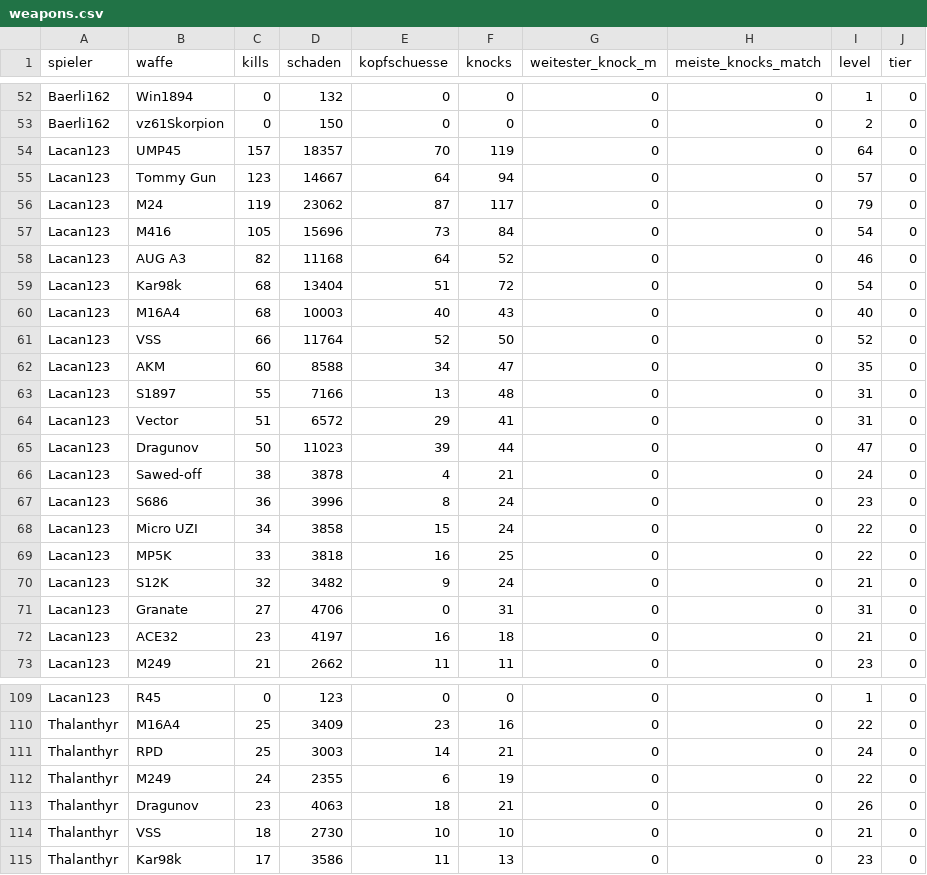
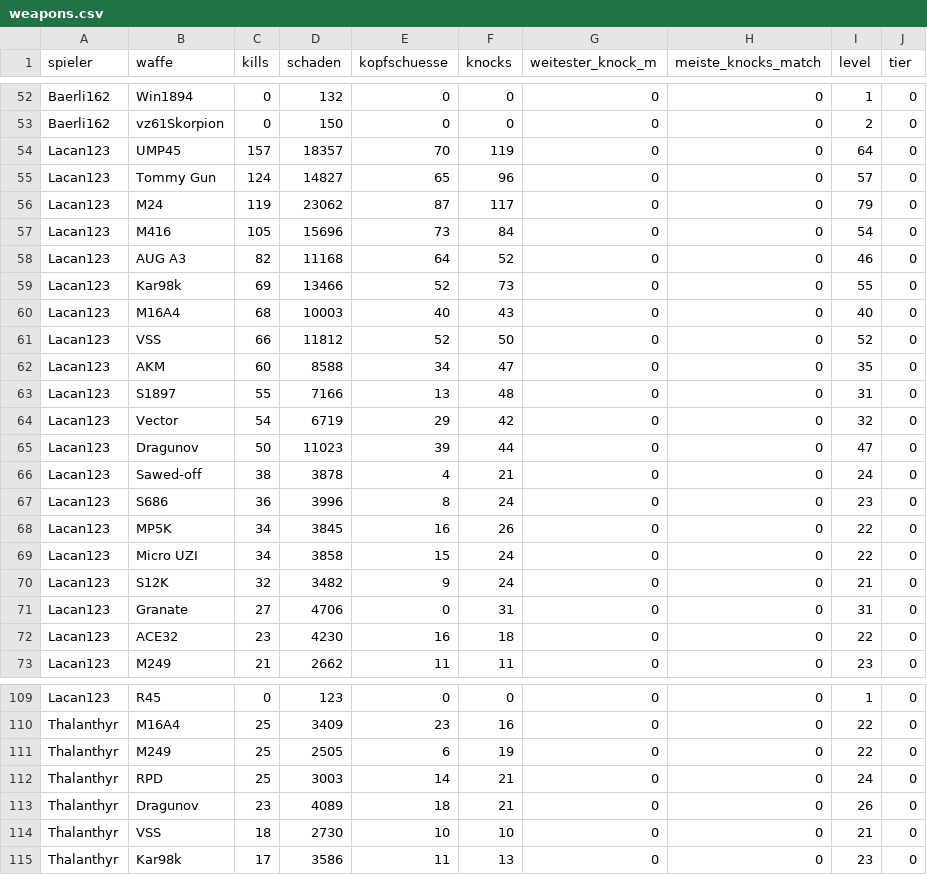
Before and after one commit to realembo88/S-404, a CSV file: weapons.csv, drawn as a sheet; only a part is shown, gaps mark what is left out; the diff covers the shown part only.

```diff
--- a/weapons.csv
+++ b/weapons.csv
@@ -54,3 +54,3 @@ Baerli162;vz61Skorpion;0;150;0;0;0;0;2;0
 Lacan123;UMP45;157;18357;70;119;0;0;64;0
-Lacan123;Tommy Gun;123;14667;64;94;0;0;57;0
+Lacan123;Tommy Gun;124;14827;65;96;0;0;57;0
 Lacan123;M24;119;23062;87;117;0;0;79;0
@@ -58,8 +58,8 @@ Lacan123;M416;105;15696;73;84;0;0;54;0
 Lacan123;AUG A3;82;11168;64;52;0;0;46;0
-Lacan123;Kar98k;68;13404;51;72;0;0;54;0
+Lacan123;Kar98k;69;13466;52;73;0;0;55;0
 Lacan123;M16A4;68;10003;40;43;0;0;40;0
-Lacan123;VSS;66;11764;52;50;0;0;52;0
+Lacan123;VSS;66;11812;52;50;0;0;52;0
 Lacan123;AKM;60;8588;34;47;0;0;35;0
 Lacan123;S1897;55;7166;13;48;0;0;31;0
-Lacan123;Vector;51;6572;29;41;0;0;31;0
+Lacan123;Vector;54;6719;29;42;0;0;32;0
 Lacan123;Dragunov;50;11023;39;44;0;0;47;0
@@ -67,7 +67,7 @@ Lacan123;Sawed-off;38;3878;4;21;0;0;24;0
 Lacan123;S686;36;3996;8;24;0;0;23;0
+Lacan123;MP5K;34;3845;16;26;0;0;22;0
 Lacan123;Micro UZI;34;3858;15;24;0;0;22;0
-Lacan123;MP5K;33;3818;16;25;0;0;22;0
 Lacan123;S12K;32;3482;9;24;0;0;21;0
 Lacan123;Granate;27;4706;0;31;0;0;31;0
-Lacan123;ACE32;23;4197;16;18;0;0;21;0
+Lacan123;ACE32;23;4230;16;18;0;0;22;0
 Lacan123;M249;21;2662;11;11;0;0;23;0
@@ -110,5 +110,5 @@ Lacan123;R45;0;123;0;0;0;0;1;0
 Thalanthyr;M16A4;25;3409;23;16;0;0;22;0
+Thalanthyr;M249;25;2505;6;19;0;0;22;0
 Thalanthyr;RPD;25;3003;14;21;0;0;24;0
-Thalanthyr;M249;24;2355;6;19;0;0;22;0
-Thalanthyr;Dragunov;23;4063;18;21;0;0;26;0
+Thalanthyr;Dragunov;23;4089;18;21;0;0;26;0
 Thalanthyr;VSS;18;2730;10;10;0;0;21;0
```
Also changed, not shown: 23 edited cells elsewhere in this file, pubg_matches.csv, 1 other file.
